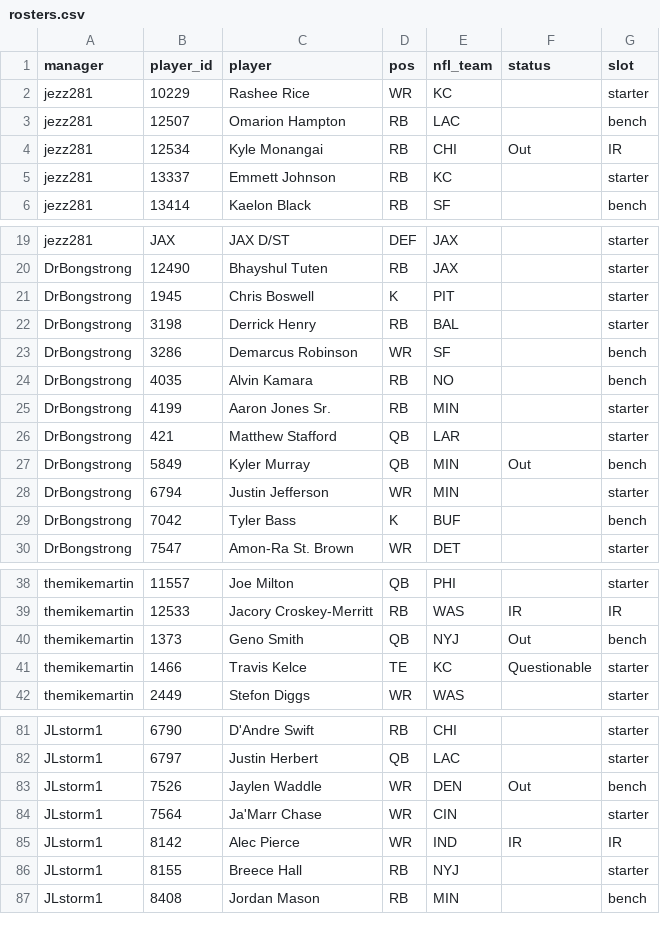
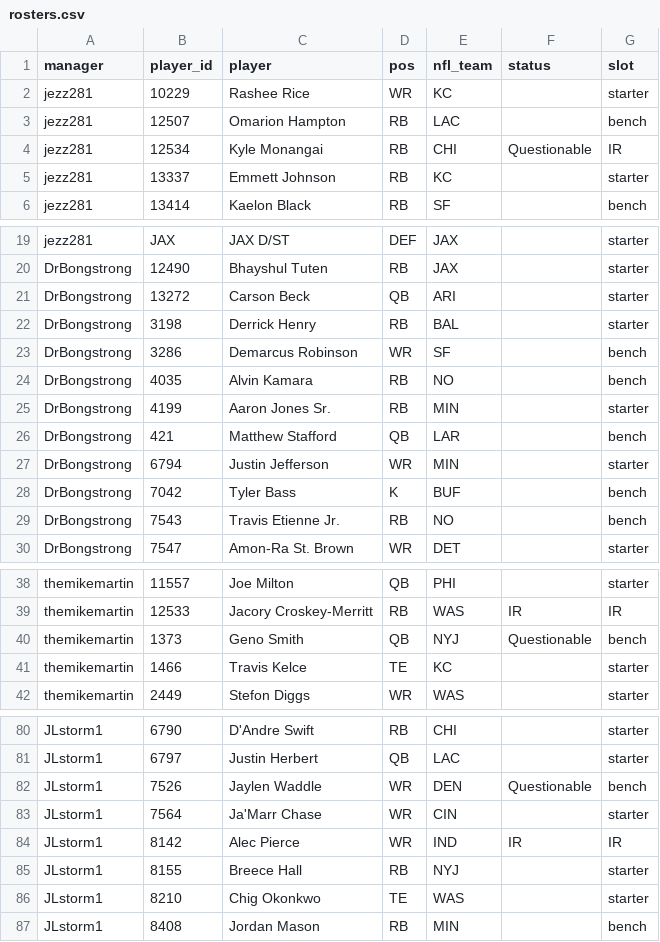
Before and after one commit to mikemartin/fantasy-football-auction-optimizer, a CSV file: data/league/rosters.csv, drawn as a sheet; only a part is shown, gaps mark what is left out; the diff covers the shown part only.

```diff
--- a/data/league/rosters.csv
+++ b/data/league/rosters.csv
@@ -3,3 +3,3 @@ jezz281,10229,Rashee Rice,WR,KC,,starter
 jezz281,12507,Omarion Hampton,RB,LAC,,bench
-jezz281,12534,Kyle Monangai,RB,CHI,Out,IR
+jezz281,12534,Kyle Monangai,RB,CHI,Questionable,IR
 jezz281,13337,Emmett Johnson,RB,KC,,starter
@@ -20,3 +20,3 @@ jezz281,JAX,JAX D/ST,DEF,JAX,,starter
 DrBongstrong,12490,Bhayshul Tuten,RB,JAX,,starter
-DrBongstrong,1945,Chris Boswell,K,PIT,,starter
+DrBongstrong,13272,Carson Beck,QB,ARI,,starter
 DrBongstrong,3198,Derrick Henry,RB,BAL,,starter
@@ -25,6 +25,6 @@ DrBongstrong,4035,Alvin Kamara,RB,NO,,bench
 DrBongstrong,4199,Aaron Jones Sr.,RB,MIN,,starter
-DrBongstrong,421,Matthew Stafford,QB,LAR,,starter
-DrBongstrong,5849,Kyler Murray,QB,MIN,Out,bench
+DrBongstrong,421,Matthew Stafford,QB,LAR,,bench
 DrBongstrong,6794,Justin Jefferson,WR,MIN,,starter
 DrBongstrong,7042,Tyler Bass,K,BUF,,bench
+DrBongstrong,7543,Travis Etienne Jr.,RB,NO,,bench
 DrBongstrong,7547,Amon-Ra St. Brown,WR,DET,,starter
@@ -39,4 +39,4 @@ themikemartin,11557,Joe Milton,QB,PHI,,starter
 themikemartin,12533,Jacory Croskey-Merritt,RB,WAS,IR,IR
-themikemartin,1373,Geno Smith,QB,NYJ,Out,bench
-themikemartin,1466,Travis Kelce,TE,KC,Questionable,starter
+themikemartin,1373,Geno Smith,QB,NYJ,Questionable,bench
+themikemartin,1466,Travis Kelce,TE,KC,,starter
 themikemartin,2449,Stefon Diggs,WR,WAS,,starter
@@ -82,3 +81,3 @@ JLstorm1,6790,D'Andre Swift,RB,CHI,,starter
 JLstorm1,6797,Justin Herbert,QB,LAC,,starter
-JLstorm1,7526,Jaylen Waddle,WR,DEN,Out,bench
+JLstorm1,7526,Jaylen Waddle,WR,DEN,Questionable,bench
 JLstorm1,7564,Ja'Marr Chase,WR,CIN,,starter
@@ -86,2 +85,3 @@ JLstorm1,8142,Alec Pierce,WR,IND,IR,IR
 JLstorm1,8155,Breece Hall,RB,NYJ,,starter
+JLstorm1,8210,Chig Okonkwo,TE,WAS,,starter
 JLstorm1,8408,Jordan Mason,RB,MIN,,bench
```
Also changed, not shown: 1 added row, 2 removed rows and 13 edited cells elsewhere in this file, data/league/free_agents.csv, data/league/sleeper_proj_dk_wk11.csv, 6 other files.
